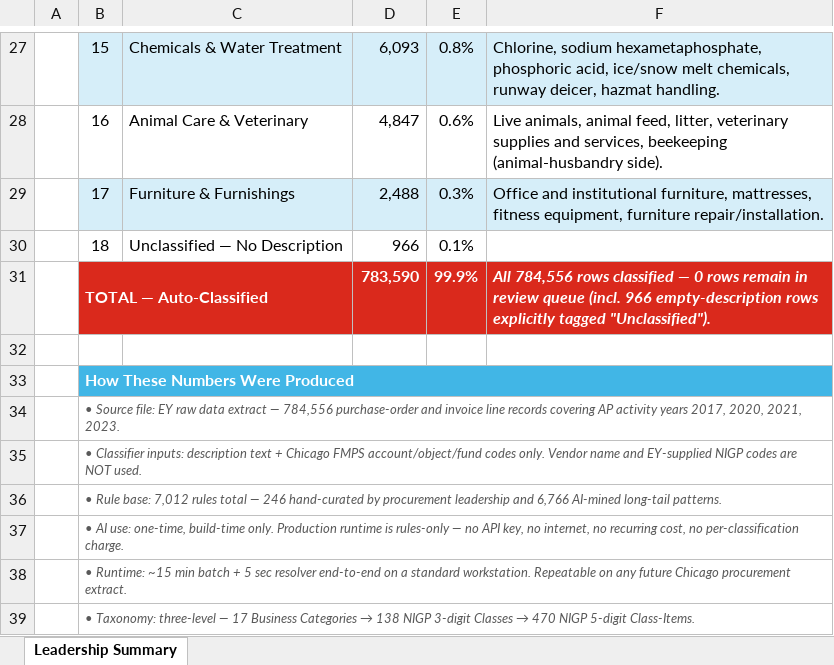
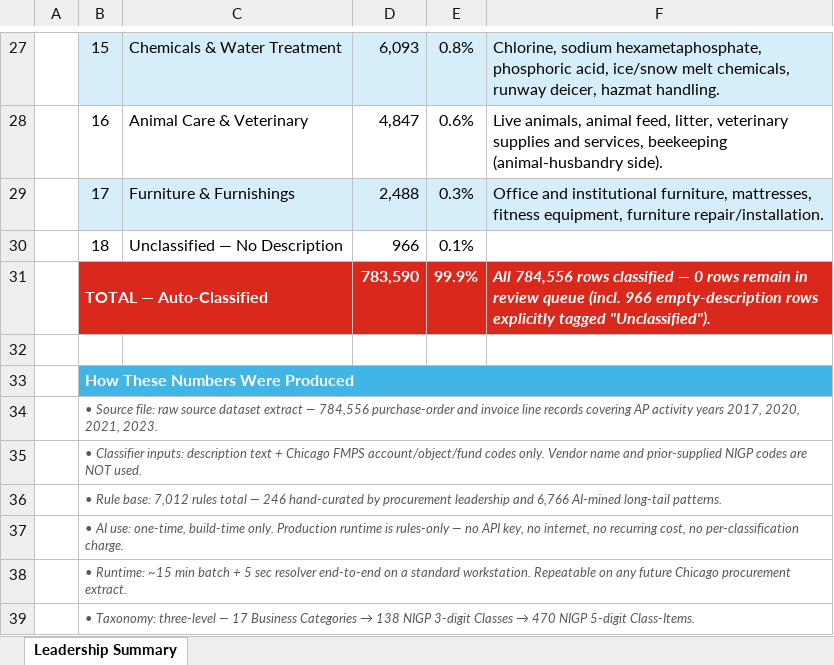
Before and after one commit to jhkirby2001-collab/Procurement-ai-tools, an Excel workbook: outputs/NIGP_Summary_for_Leadership_JHK3.xlsx, sheet Leadership Summary, drawn as a sheet; only a part is shown, gaps mark what is left out; values as stored, in another font and other column widths than the file's, no borders; the diff names each change by its address in the sheet, - before the commit and + after, or states it on an @@ line.

```diff
--- a/outputs/NIGP_Summary_for_Leadership_JHK3.xlsx (sheet Leadership Summary)
+++ b/outputs/NIGP_Summary_for_Leadership_JHK3.xlsx (sheet Leadership Summary)
-B34: …Source file: EY raw data extract —…
+B34: …Source file: raw source dataset extract —…
-B35: …name and EY-supplied NIGP codes…
+B35: …name and prior-supplied NIGP codes…
```
Also changed, not shown: 18 other files.
